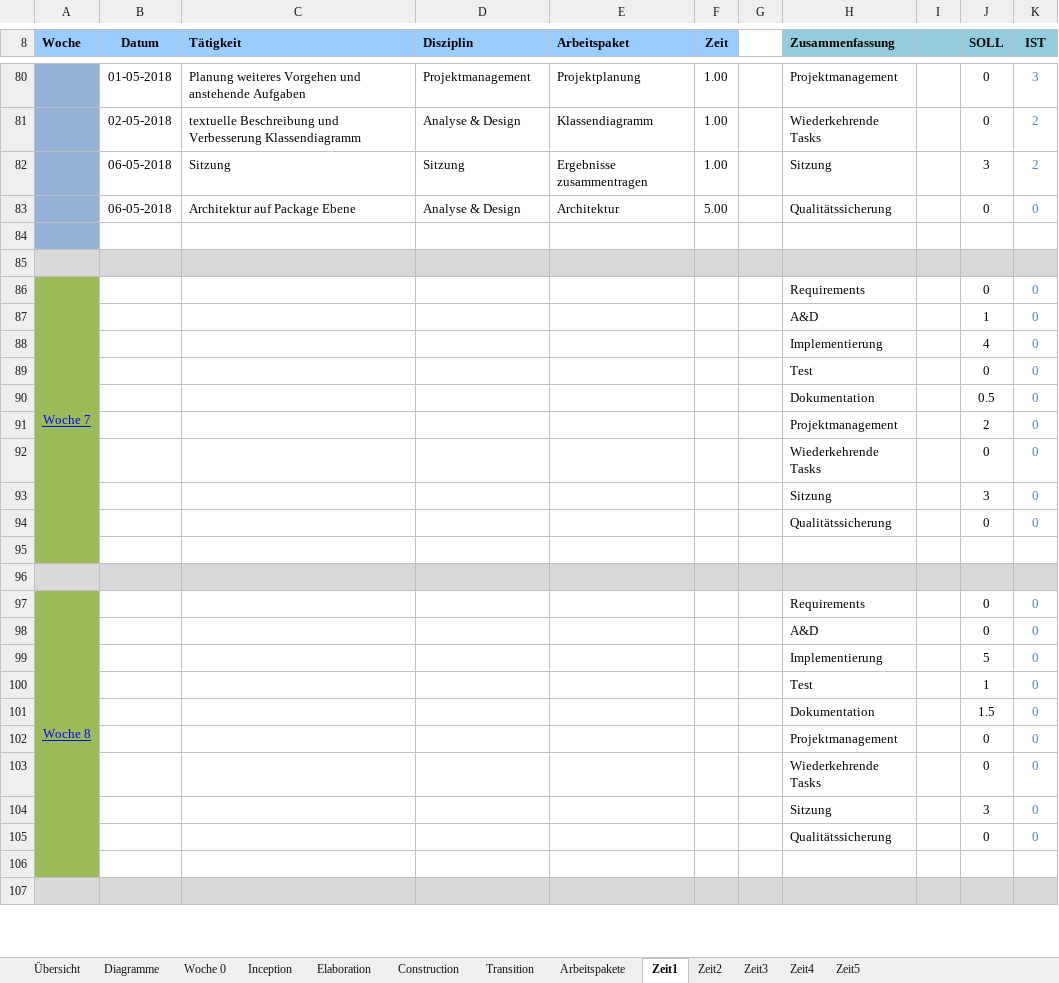
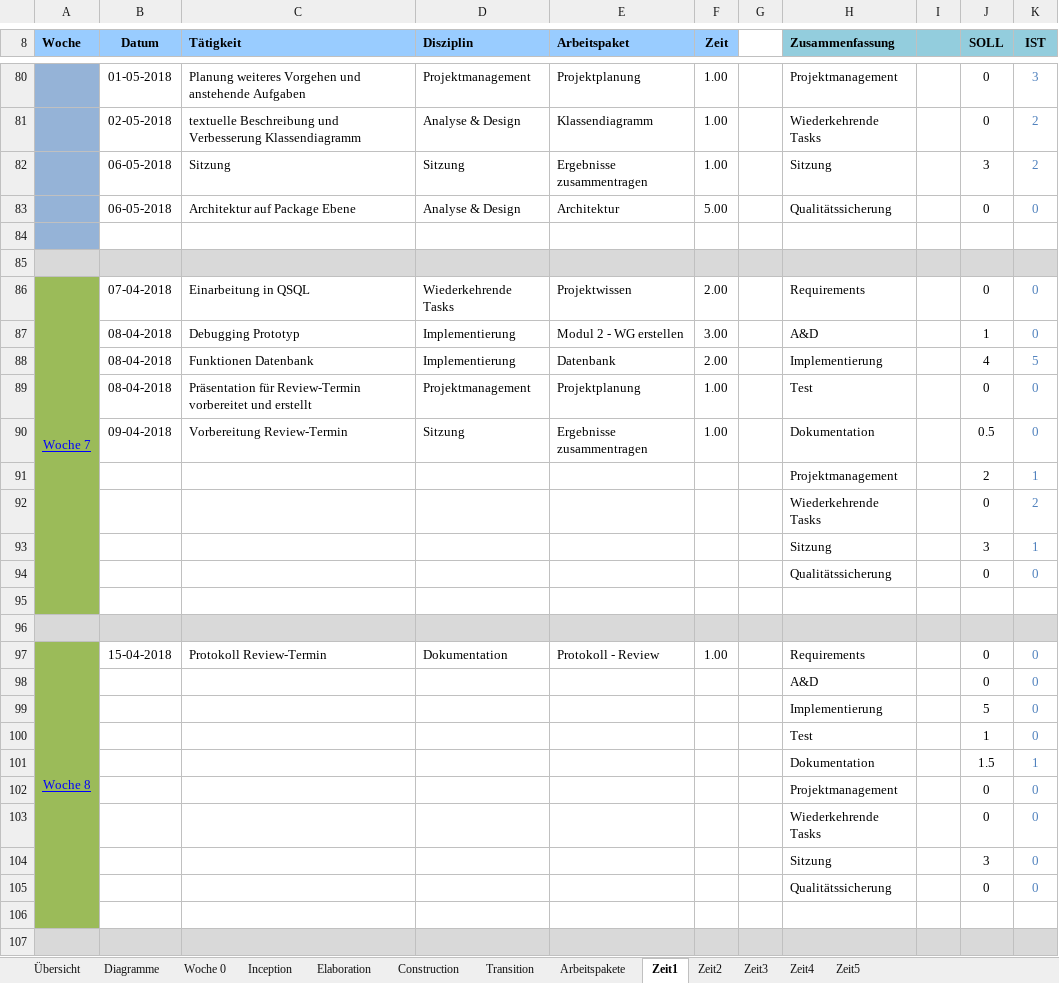
Before and after one commit to Eleanor1702/myCommunity, an Excel workbook: Doc/MyCommunity_ZeiterfassungMS2.xlsx, sheet Zeit1, drawn as a sheet; only a part is shown, gaps mark what is left out; values as stored, in another font and other column widths than the file's, no borders; removed rows and columns are numbered as before the commit, all else as after; the diff names each change by its address in the sheet, - before the commit and + after, or states it on an @@ line.

Commit message:
Projektplan und Zeiterfassung aktualisiert

```diff
--- a/Doc/MyCommunity_ZeiterfassungMS2.xlsx (sheet Zeit1)
+++ b/Doc/MyCommunity_ZeiterfassungMS2.xlsx (sheet Zeit1)
-B86 (Datum): (empty)
+B86 (Datum): 07-04-2018
-C86 (Tätigkeit): (empty)
+C86 (Tätigkeit): Einarbeitung in QSQL
-D86 (Disziplin): (empty)
+D86 (Disziplin): Wiederkehrende Tasks
-E86 (Arbeitspaket): (empty)
+E86 (Arbeitspaket): Projektwissen
-F86 (Zeit): (empty)
+F86 (Zeit): 2.00
-row 87:  |  |  |  |  |  |  | A&D |  | 1 | 0
-row 88:  |  |  |  |  |  |  | Implementierung |  | 4 | 0
-row 89:  |  |  |  |  |  |  | Test |  | 0 | 0
-row 90:  |  |  |  |  |  |  | Dokumentation |  | 0.5 | 0
+row 87:  | 08-04-2018 | Debugging Prototyp | Implementierung | Modul 2 - WG erstellen | 3.00 |  | A&D |  | 1 | 0
+row 88:  | 08-04-2018 | Funktionen Datenbank | Implementierung | Datenbank | 2.00 |  | Implementierung |  | 4 | 5
+row 89:  | 08-04-2018 | Präsentation für Review-Termin vorbereitet und erstellt | Projektmanagement | Projektplanung | 1.00 |  | Test |  | 0 | 0
+row 90:  | 09-04-2018 | Vorbereitung Review-Termin | Sitzung | Ergebnisse zusammentragen | 1.00 |  | Dokumentation |  | 0.5 | 0
-K91 (IST): 0
+K91 (IST): 1
-K92 (IST): 0
+K92 (IST): 2
-K93 (IST): 0
+K93 (IST): 1
-B97 (Datum): (empty)
+B97 (Datum): 15-04-2018
-C97 (Tätigkeit): (empty)
+C97 (Tätigkeit): Protokoll Review-Termin
-D97 (Disziplin): (empty)
+D97 (Disziplin): Dokumentation
-E97 (Arbeitspaket): (empty)
+E97 (Arbeitspaket): Protokoll - Review
-F97 (Zeit): (empty)
+F97 (Zeit): 1.00
-K101 (IST): 0
+K101 (IST): 1
```
Also changed, not shown: sheet Construction, sheet Arbeitspakete, sheet Woche 0, hidden cells, charts or pictures, 1 other file.
